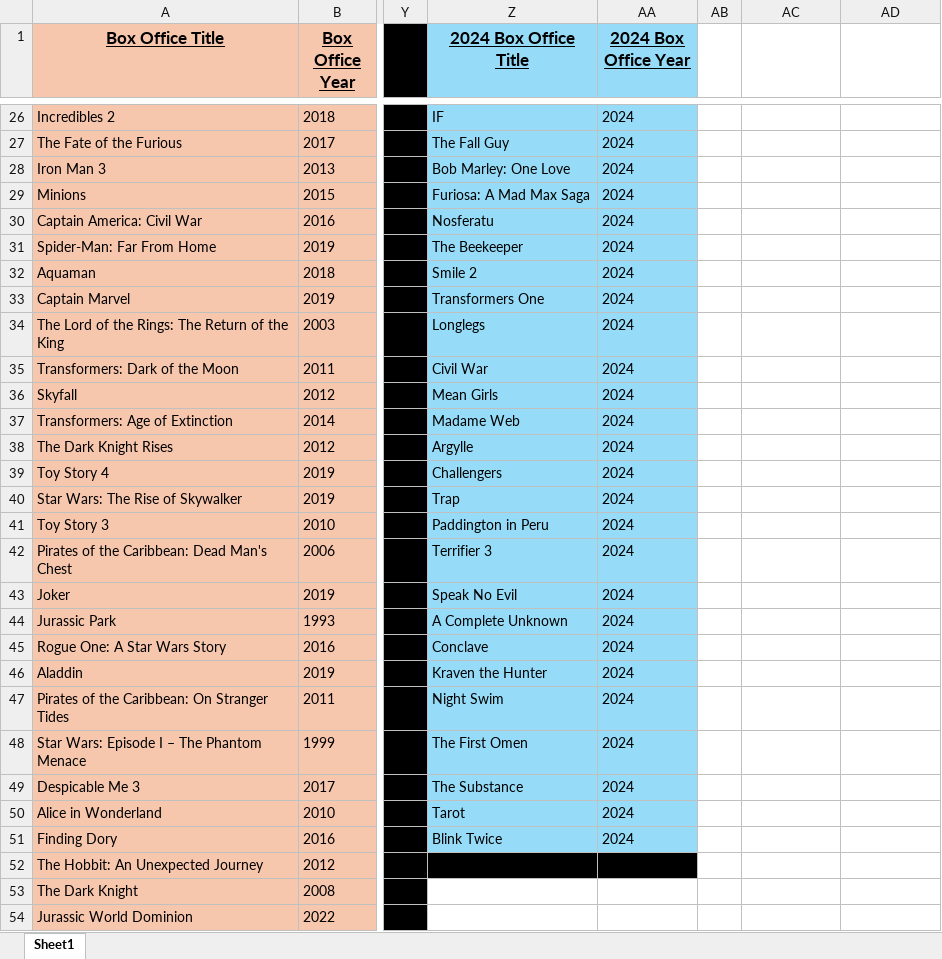
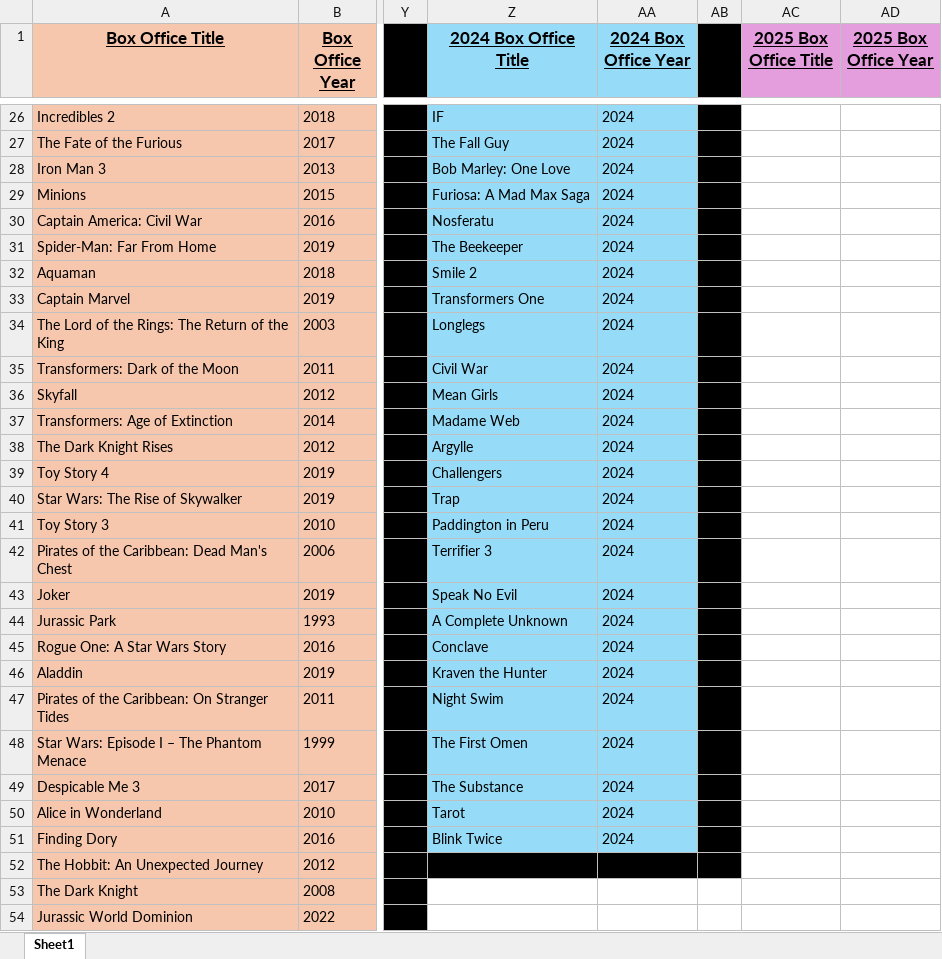
Before and after one commit to wmanicom10/StatsAutomator, an Excel workbook: lists.xlsx, sheet Sheet1, drawn as a sheet; only a part is shown, gaps mark what is left out; values as stored, in another font and other column widths than the file's, no borders; conditional formats not drawn; the diff covers the shown part only; the diff names each change by its address in the sheet, - before the commit and + after, or states it on an @@ line.

```diff
--- a/lists.xlsx (sheet Sheet1)
+++ b/lists.xlsx (sheet Sheet1)
-AB1 fill: none
+AB1 fill: #000000
-AC1: (empty)
+AC1: 2025 Box Office Title
-AC1:AD1 fill: none
+AC1:AD1 fill: #E59EDD
-AD1: (empty)
+AD1: 2025 Box Office Year
-AB26:AB52 fill: none
+AB26:AB52 fill: #000000
```
Also changed, not shown: 8 edited cells and cell formats elsewhere in this sheet, 2 other files.
